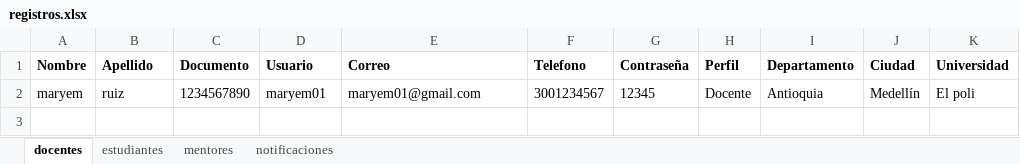
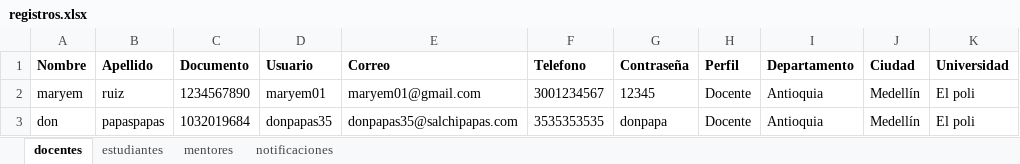
Before and after one commit to sebasx200/PPI_ConexionU, an Excel workbook: src/main/resources/datos/registros.xlsx, sheet docentes, drawn as a sheet; values as stored, in another font and other column widths than the file's, no borders; the diff names each change by its address in the sheet, - before the commit and + after, or states it on an @@ line.

```diff
--- a/src/main/resources/datos/registros.xlsx (sheet docentes)
+++ b/src/main/resources/datos/registros.xlsx (sheet docentes)
+row 3: don | papaspapas | 1032019684 | donpapas35 | donpapas35@salchipapas.com | 3535353535 | donpapa | Docente | Antioquia | Medellín | El poli
```
Also changed, not shown: 11 other files.
